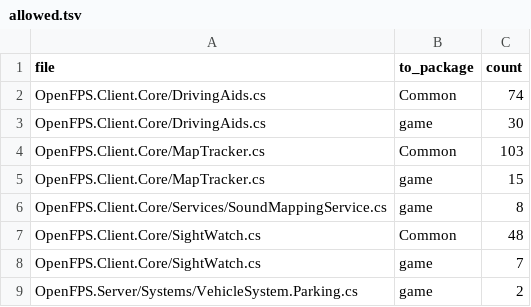
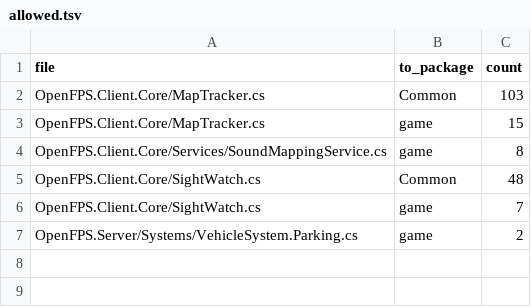
Before and after one commit to churst90/open-fps, a TSV file: OpenFPS.Tests/EnginePackages/allowed.tsv, drawn as a sheet.

```diff
--- a/OpenFPS.Tests/EnginePackages/allowed.tsv
+++ b/OpenFPS.Tests/EnginePackages/allowed.tsv
@@ -1,4 +1,2 @@
 file	to_package	count
-OpenFPS.Client.Core/DrivingAids.cs	Common	74
-OpenFPS.Client.Core/DrivingAids.cs	game	30
 OpenFPS.Client.Core/MapTracker.cs	Common	103
```
Also changed, not shown: OpenFPS.Tests/EnginePackages/files.tsv, OpenFPS.Tests/LibraryBoundary/files.tsv, 4 other files.
